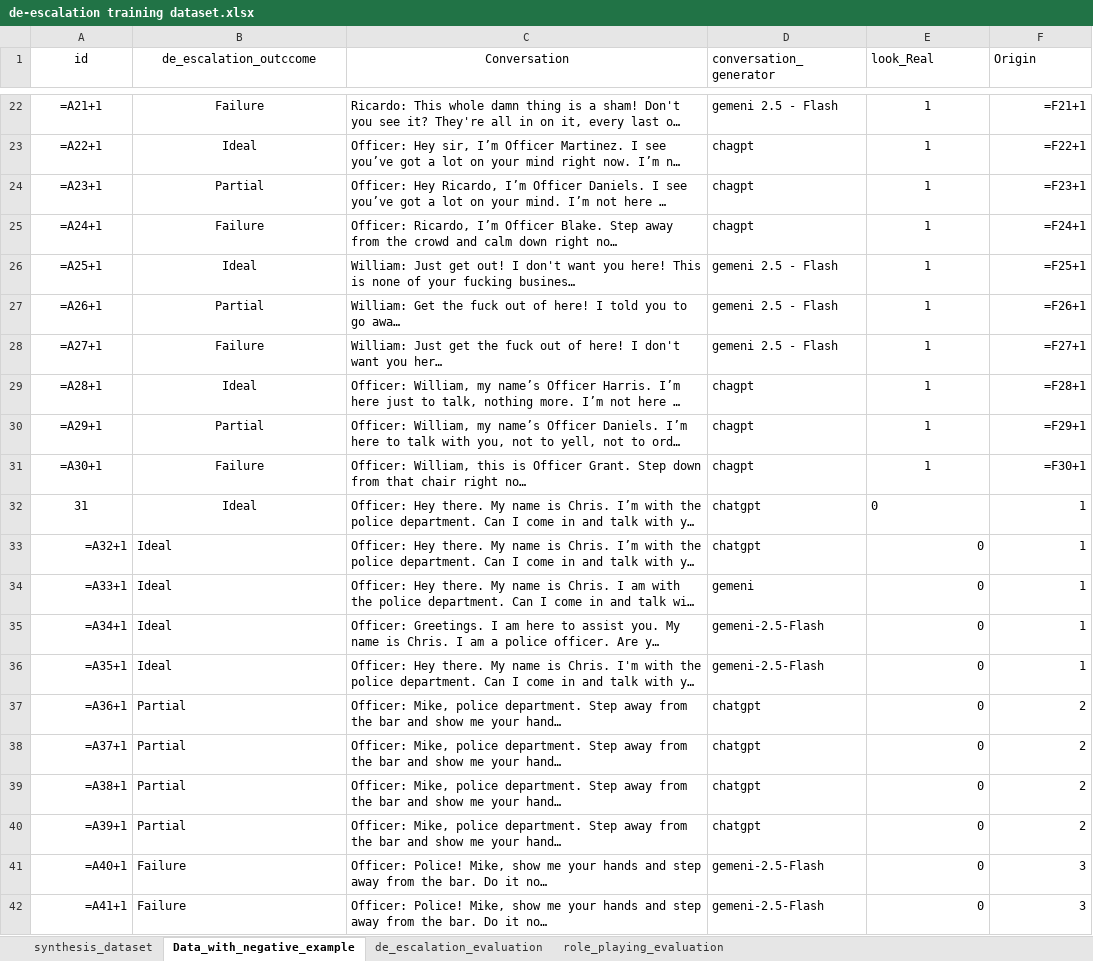
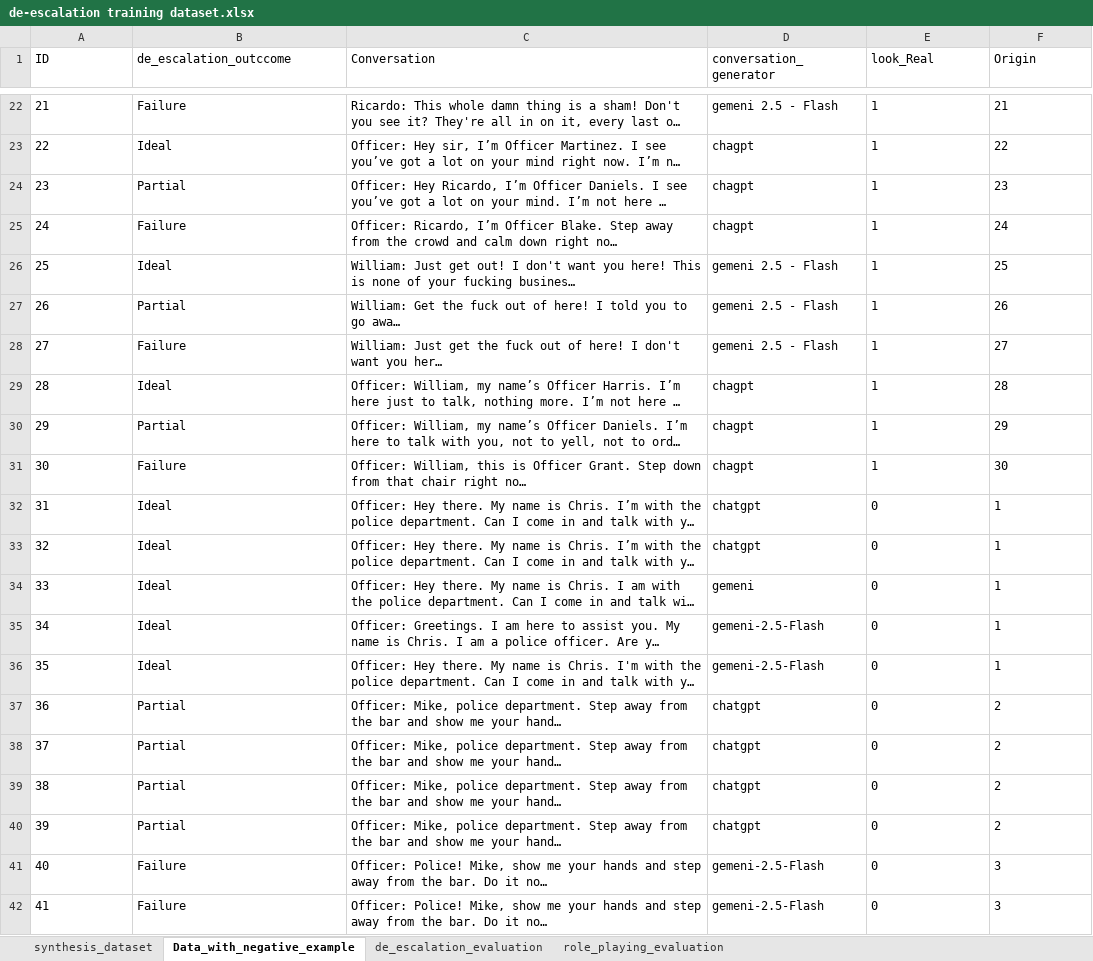
Before and after one commit to Hasebul/DeEscalWild-Benchmark-Farmework, an Excel workbook: data/de-escalation training dataset.xlsx, sheet Data_with_negative_example, drawn as a sheet; only a part is shown, gaps mark what is left out; long unchanged cells end in …; values as stored, in another font and other column widths than the file's, no borders; formulas without a stored value are shown as written; the diff covers the shown part only; the diff names each change by its address in the sheet, - before the commit and + after, or states it on an @@ line.

```diff
--- a/data/de-escalation training dataset.xlsx (sheet Data_with_negative_example)
+++ b/data/de-escalation training dataset.xlsx (sheet Data_with_negative_example)
-A1: id
+A1: ID
-A1:C1 alignment: center
+A1:C1 alignment: left
-A22:B32 alignment: center
+A22:B32 alignment: left
-A22 (ID): =A21+1
+A22 (ID): 21
-E22:E31 alignment: center
+E22:E31 alignment: left
-F22:F32 alignment: right
+F22:F32 alignment: left
-F22 (Origin): =F21+1
+F22 (Origin): 21
-A23 (ID): =A22+1
+A23 (ID): 22
-F23 (Origin): =F22+1
+F23 (Origin): 22
-A24 (ID): =A23+1
+A24 (ID): 23
-F24 (Origin): =F23+1
+F24 (Origin): 23
-A25 (ID): =A24+1
+A25 (ID): 24
-F25 (Origin): =F24+1
+F25 (Origin): 24
-A26 (ID): =A25+1
+A26 (ID): 25
-F26 (Origin): =F25+1
+F26 (Origin): 25
-A27 (ID): =A26+1
+A27 (ID): 26
-F27 (Origin): =F26+1
+F27 (Origin): 26
-A28 (ID): =A27+1
+A28 (ID): 27
-F28 (Origin): =F27+1
+F28 (Origin): 27
-A29 (ID): =A28+1
+A29 (ID): 28
-F29 (Origin): =F28+1
+F29 (Origin): 28
-A30 (ID): =A29+1
+A30 (ID): 29
-F30 (Origin): =F29+1
+F30 (Origin): 29
-A31 (ID): =A30+1
+A31 (ID): 30
-F31 (Origin): =F30+1
+F31 (Origin): 30
-A33 (ID): =A32+1
+A33 (ID): 32
-A33:A42 alignment: right
+A33:A42 alignment: left
-E33:F42 alignment: right
+E33:F42 alignment: left
-A34 (ID): =A33+1
+A34 (ID): 33
-A35 (ID): =A34+1
+A35 (ID): 34
-A36 (ID): =A35+1
+A36 (ID): 35
-A37 (ID): =A36+1
+A37 (ID): 36
-A38 (ID): =A37+1
+A38 (ID): 37
-A39 (ID): =A38+1
+A39 (ID): 38
-A40 (ID): =A39+1
+A40 (ID): 39
-A41 (ID): =A40+1
+A41 (ID): 40
-A42 (ID): =A41+1
+A42 (ID): 41
```
Also changed, not shown: 1 added row, 87 edited cells and cell formats elsewhere in this sheet, sheet de_escalation_evaluation, sheet synthesis_dataset, 11 other files.
